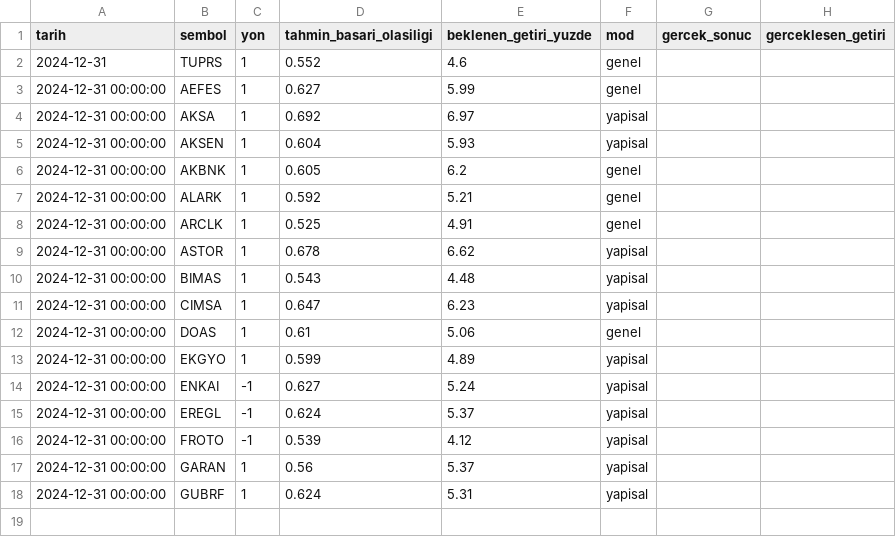
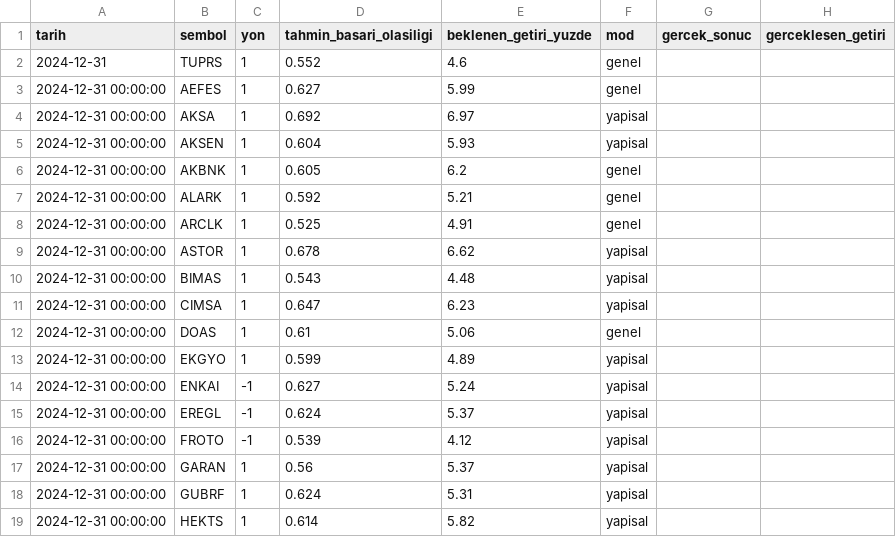
Before and after one commit to sifirdanbine01-commits/bist100-ai-tahmin, a CSV file: sorgu_gecmisi.csv, drawn as a sheet.

```diff
--- a/sorgu_gecmisi.csv
+++ b/sorgu_gecmisi.csv
@@ -18 +18,2 @@ tarih,sembol,yon,tahmin_basari_olasiligi,beklenen_getiri_yuzde,mod,gercek_sonuc,
 2024-12-31 00:00:00,GUBRF,1,0.624,5.31,yapisal,,
+2024-12-31 00:00:00,HEKTS,1,0.614,5.82,yapisal,,
```
